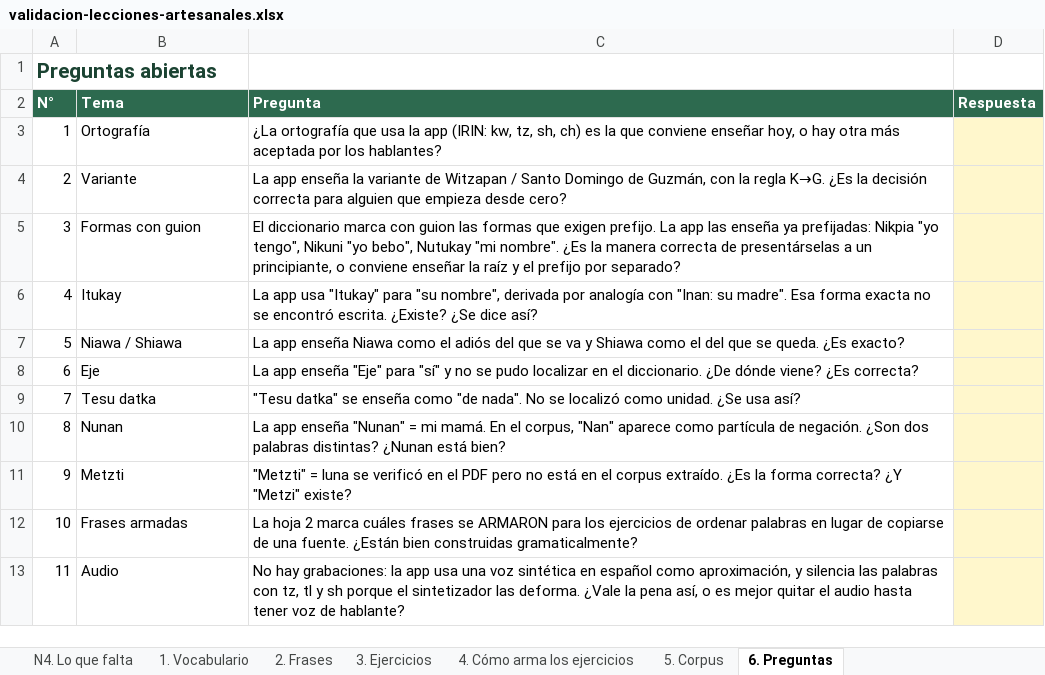
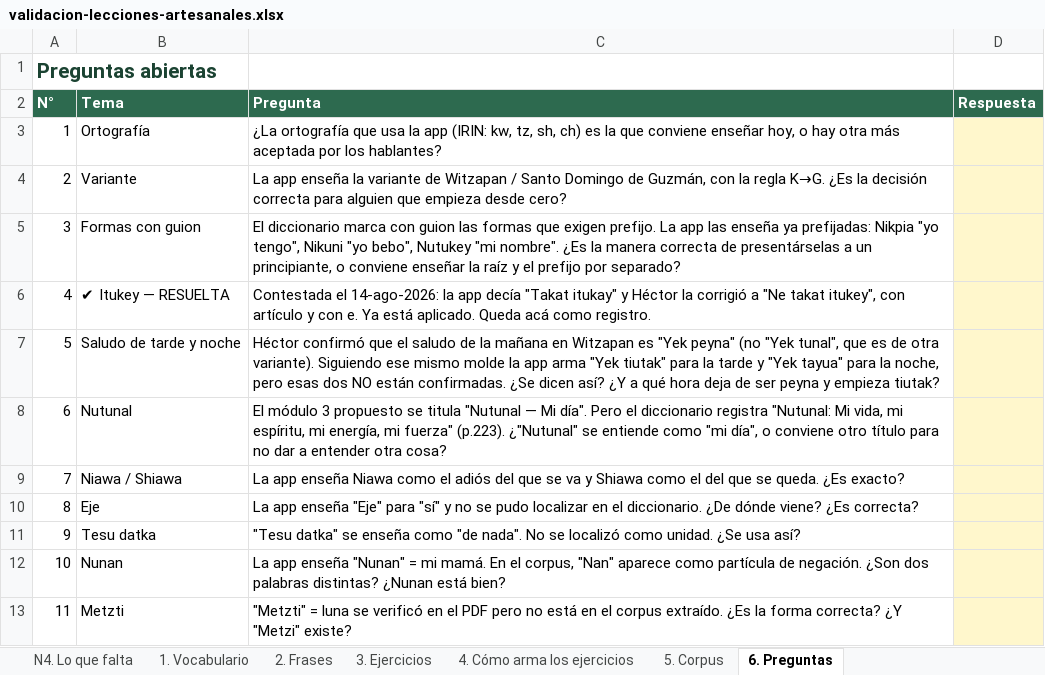
Before and after one commit to HCarranza99/NAWAT, an Excel workbook: docs/validacion-lecciones-artesanales.xlsx, sheet 6. Preguntas, drawn as a sheet; only a part is shown; the shorter side is filled out with more unchanged rows; values as stored, in another font and other column widths than the file's, no borders; removed rows and columns are numbered as before the commit, all else as after; the diff names each change by its address in the sheet, - before the commit and + after, or states it on an @@ line.

```diff
--- a/docs/validacion-lecciones-artesanales.xlsx (sheet 6. Preguntas)
+++ b/docs/validacion-lecciones-artesanales.xlsx (sheet 6. Preguntas)
-C5 (Pregunta): …"yo bebo", Nutukay "mi nombre".…
+C5 (Pregunta): …"yo bebo", Nutukey "mi nombre".…
-row 6: 4 | Itukay | La app usa "Itukay" para "su nombre", derivada por analogía con "Inan: su madre". Esa forma exacta no se encontró escrita. ¿Existe? ¿Se dice así?
+row 6: 4 | ✔ Itukey — RESUELTA | Contestada el 14-ago-2026: la app decía "Takat itukay" y Héctor la corrigió a "Ne takat itukey", con artículo y con e. Ya está aplicado. Queda acá como registro.
+row 7: 5 | Saludo de tarde y noche | Héctor confirmó que el saludo de la mañana en Witzapan es "Yek peyna" (no "Yek tunal", que es de otra variante). Siguiendo ese mismo molde la app arma "Yek tiutak" para la tarde y "Yek tayua" para la noche, pero esas dos NO están confirmadas. ¿Se dicen así? ¿Y a qué hora deja de ser peyna y empieza tiutak?
+row 8: 6 | Nutunal | El módulo 3 propuesto se titula "Nutunal — Mi día". Pero el diccionario registra "Nutunal: Mi vida, mi espíritu, mi energía, mi fuerza" (p.223). ¿"Nutunal" se entiende como "mi día", o conviene otro título para no dar a entender otra cosa?
@@ column A (N°) renumbered from row 9 down @@
```
Also changed, not shown: sheet N2. Vocabulario (módulo nuevo), sheet 2. Frases, sheet N1. Diálogos (módulo nuevo), sheet 3. Ejercicios, sheet N4. Lo que falta, sheet N3. Notas, tareas y preguntas, 3 more sheets, 9 other files.
